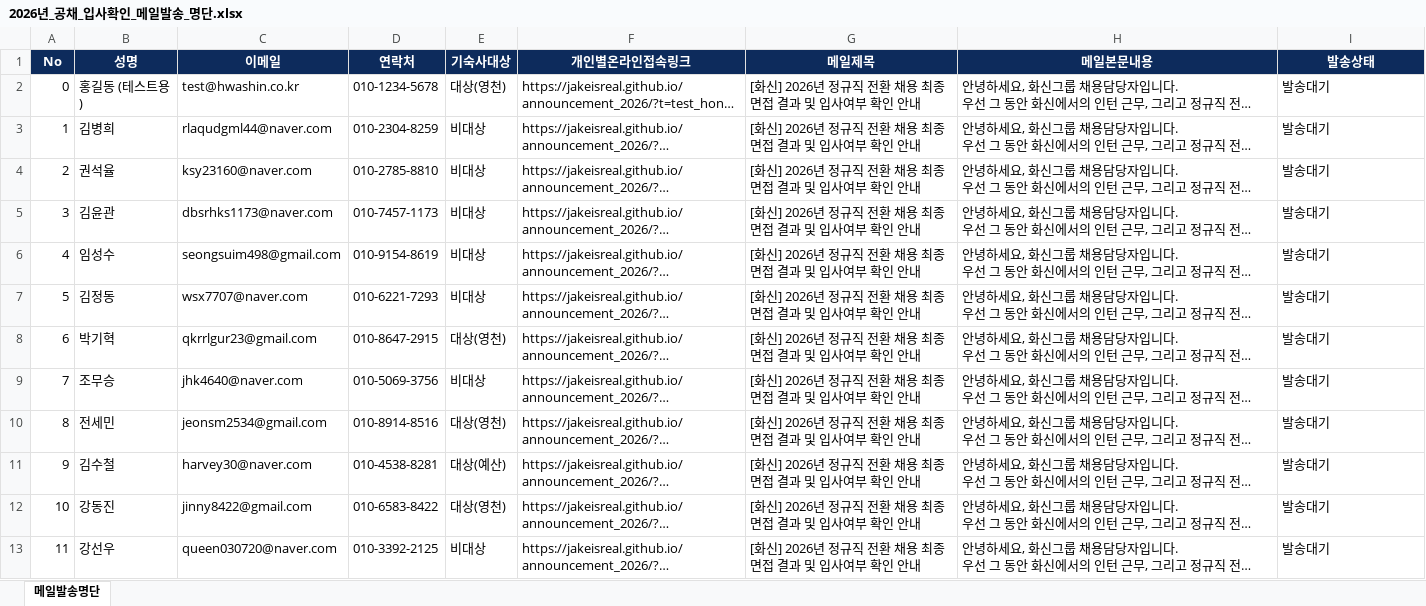
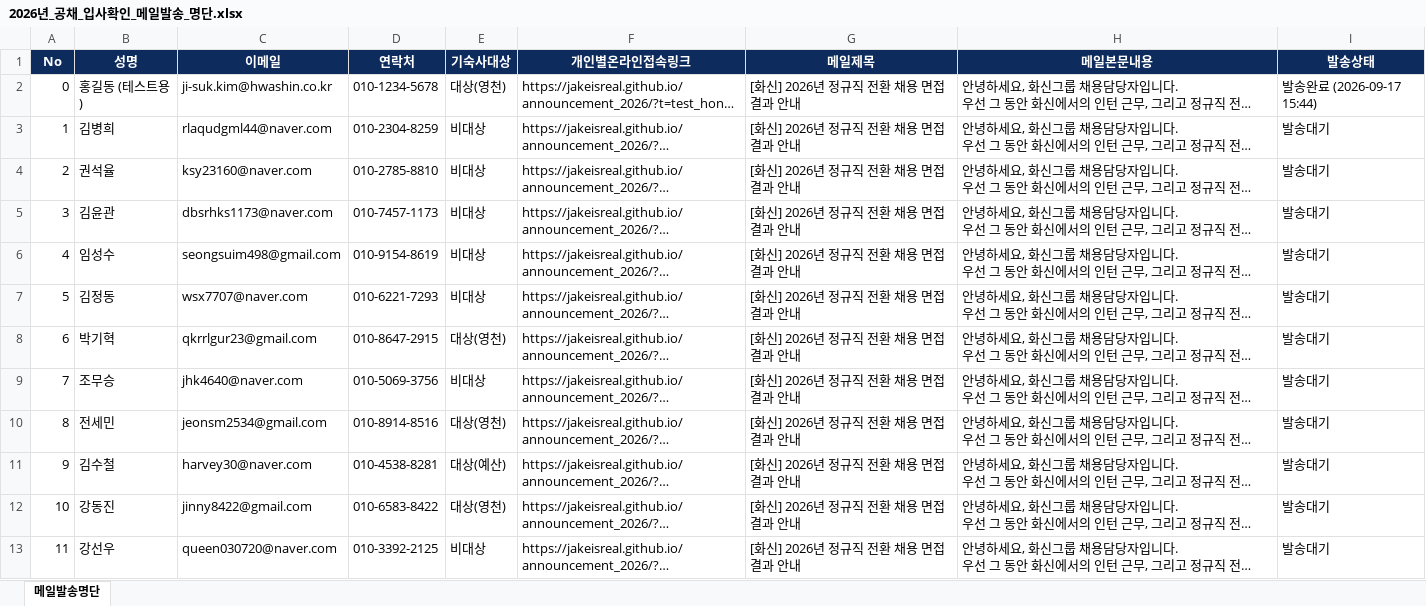
Before and after one commit to Jakeisreal/announcement_2026, an Excel workbook: 2026년_공채_입사확인_메일발송_명단.xlsx, sheet 메일발송명단, drawn as a sheet; long unchanged cells end in …; values as stored, in another font and other column widths than the file's, no borders; the diff names each change by its address in the sheet, - before the commit and + after, or states it on an @@ line.

```diff
--- a/2026년_공채_입사확인_메일발송_명단.xlsx (sheet 메일발송명단)
+++ b/2026년_공채_입사확인_메일발송_명단.xlsx (sheet 메일발송명단)
-C2 (이메일): test@hwashin.co.kr
+C2 (이메일): ji-suk.kim@hwashin.co.kr
-G2:G13 (메일제목): [화신] 2026년 정규직 전환 채용 최종 면접 결과 및 입사여부 확인 안내
+G2:G13 (메일제목): [화신] 2026년 정규직 전환 채용 면접 결과 안내
-I2 (발송상태): 발송대기
+I2 (발송상태): 발송완료 (2026-09-17 15:44)
```
Also changed, not shown: 4 other files.
